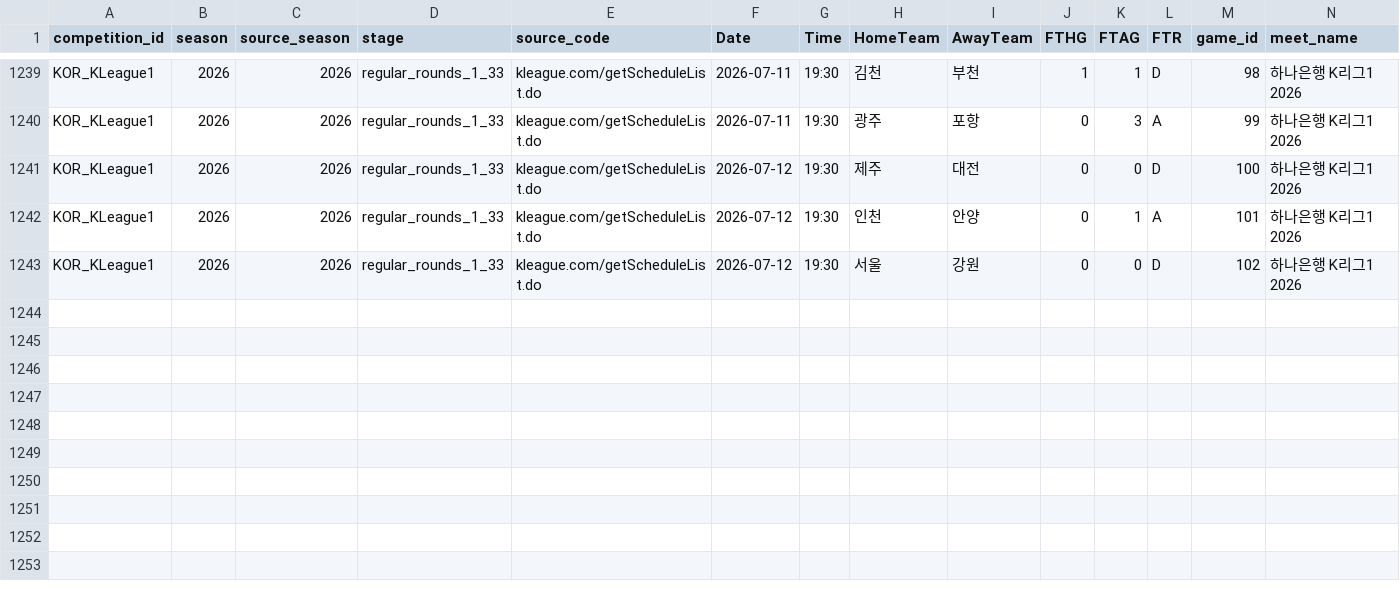
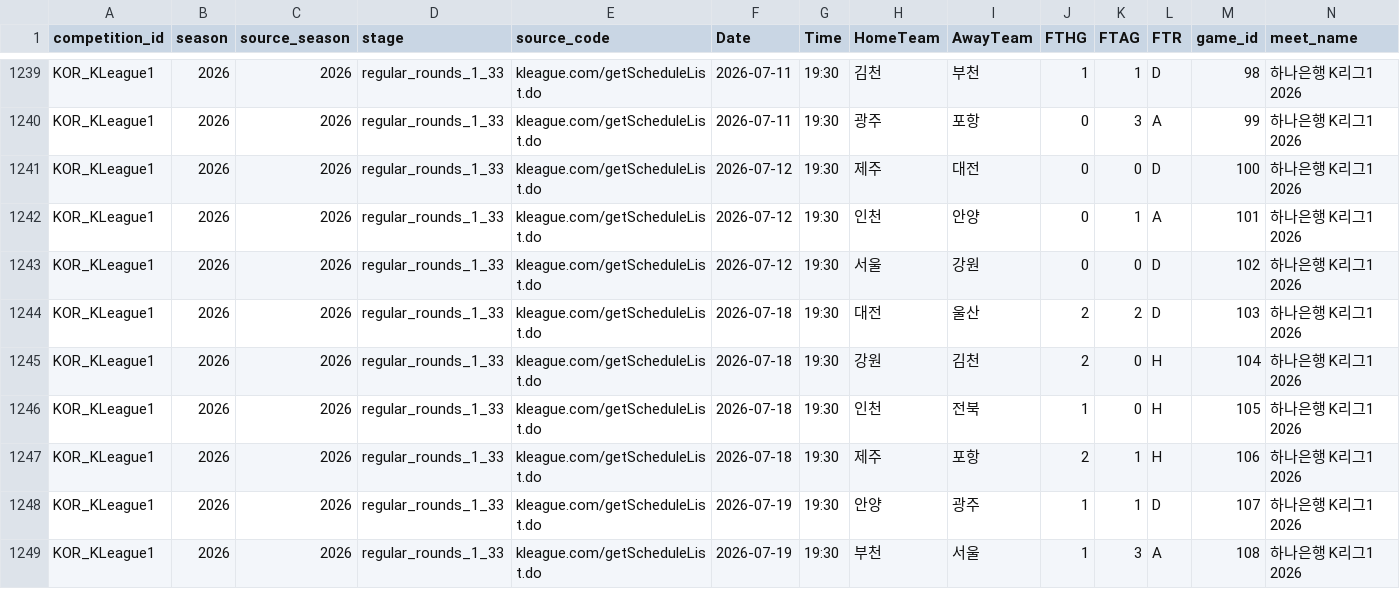
Before and after one commit to FASHI188/FASHI188-football-analysis, a CSV file: football-data/processed/KOR_KLeague1/official_results.csv, drawn as a sheet; only a part is shown, gaps mark what is left out; rows hold the shown columns only; the diff names each change by its address in the sheet, - before the commit and + after, or states it on an @@ line.

```diff
--- a/football-data/processed/KOR_KLeague1/official_results.csv
+++ b/football-data/processed/KOR_KLeague1/official_results.csv
+row 1244: KOR_KLeague1 | 2026 | 2026 | regular_rounds_1_33 | kleague.com/getScheduleList.do | 2026-07-18 | 19:30 | 대전 | 울산 | 2 | 2 | D | 103 | 하나은행 K리그1 2026
+row 1245: KOR_KLeague1 | 2026 | 2026 | regular_rounds_1_33 | kleague.com/getScheduleList.do | 2026-07-18 | 19:30 | 강원 | 김천 | 2 | 0 | H | 104 | 하나은행 K리그1 2026
+row 1246: KOR_KLeague1 | 2026 | 2026 | regular_rounds_1_33 | kleague.com/getScheduleList.do | 2026-07-18 | 19:30 | 인천 | 전북 | 1 | 0 | H | 105 | 하나은행 K리그1 2026
+row 1247: KOR_KLeague1 | 2026 | 2026 | regular_rounds_1_33 | kleague.com/getScheduleList.do | 2026-07-18 | 19:30 | 제주 | 포항 | 2 | 1 | H | 106 | 하나은행 K리그1 2026
+row 1248: KOR_KLeague1 | 2026 | 2026 | regular_rounds_1_33 | kleague.com/getScheduleList.do | 2026-07-19 | 19:30 | 안양 | 광주 | 1 | 1 | D | 107 | 하나은행 K리그1 2026
+row 1249: KOR_KLeague1 | 2026 | 2026 | regular_rounds_1_33 | kleague.com/getScheduleList.do | 2026-07-19 | 19:30 | 부천 | 서울 | 1 | 3 | A | 108 | 하나은행 K리그1 2026
```
